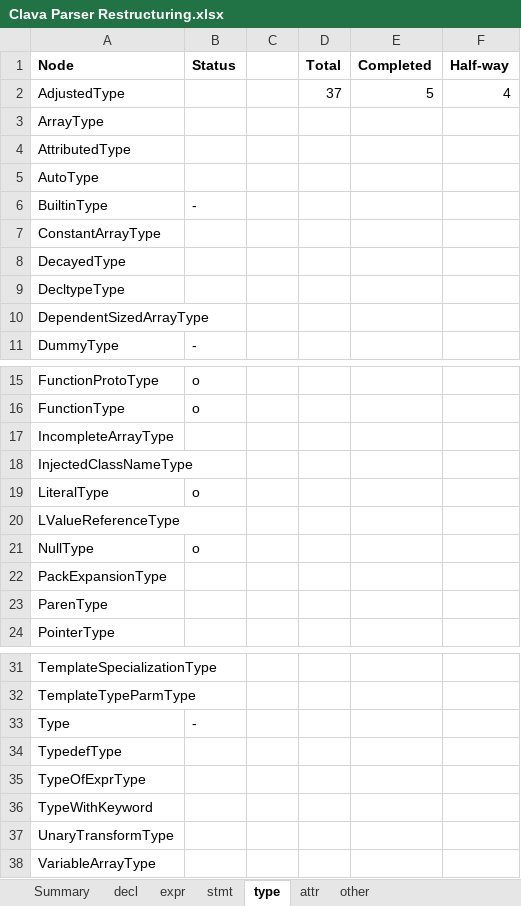
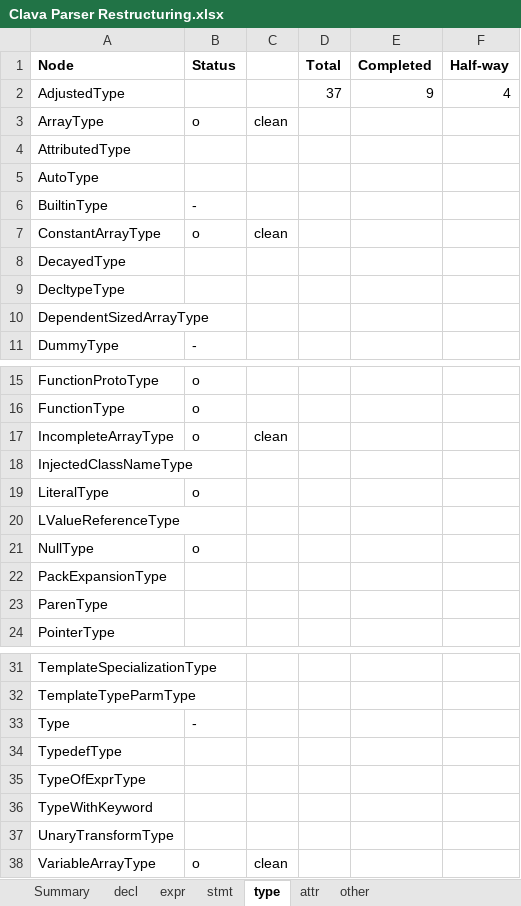
Before and after one commit to specs-feup/clava, an Excel workbook: Clava Parser Restructuring.xlsx, sheet type, drawn as a sheet; only a part is shown, gaps mark what is left out; values as stored, in another font and other column widths than the file's, no borders; conditional formats not drawn; the diff names each change by its address in the sheet, - before the commit and + after, or states it on an @@ line.

```diff
--- a/Clava Parser Restructuring.xlsx (sheet type)
+++ b/Clava Parser Restructuring.xlsx (sheet type)
-E2 (Completed): 5
+E2 (Completed): 9
-B3 (Status): (empty)
+B3 (Status): o
-C3: (empty)
+C3: clean
-B7 (Status): (empty)
+B7 (Status): o
-C7: (empty)
+C7: clean
-B17 (Status): (empty)
+B17 (Status): o
-C17: (empty)
+C17: clean
-B38 (Status): (empty)
+B38 (Status): o
-C38: (empty)
+C38: clean
```
Also changed, not shown: sheet expr, sheet Summary, sheet decl.
